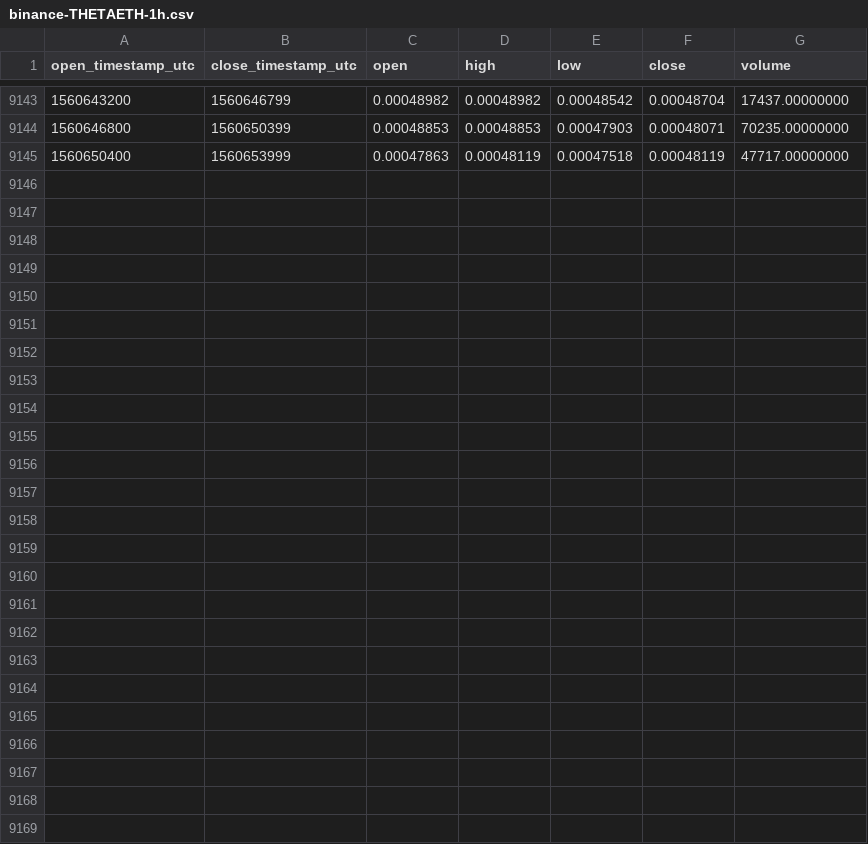
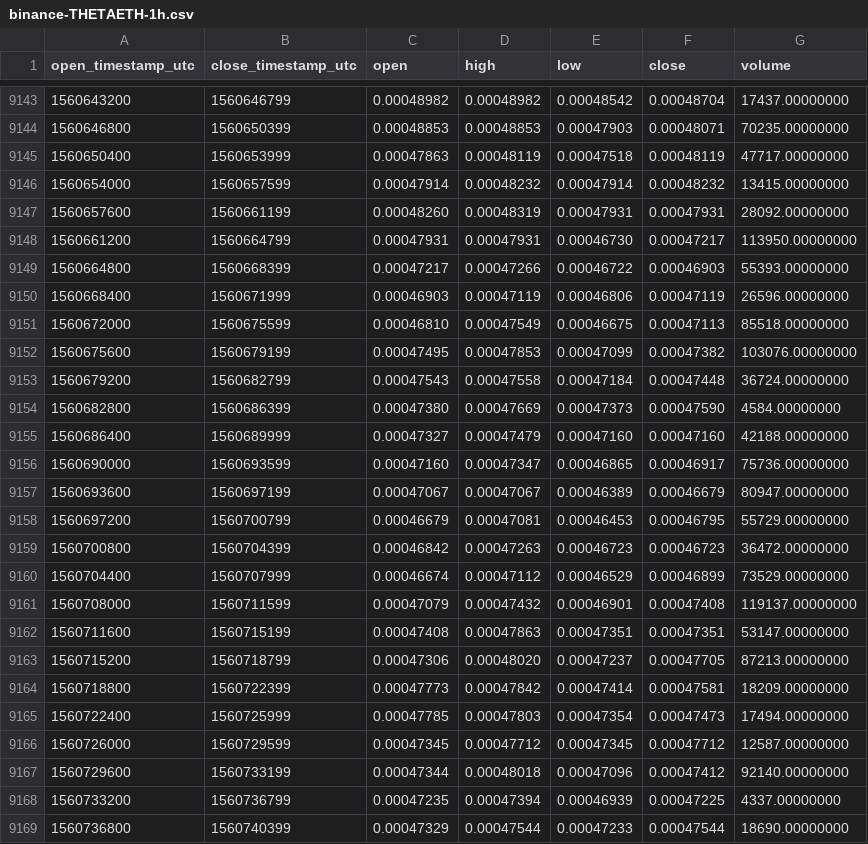
Before and after one commit to cryptobigbro/binance-THETAETH, a CSV file: binance-THETAETH-1h.csv, drawn as a sheet; only a part is shown, gaps mark what is left out; the diff names each change by its address in the sheet, - before the commit and + after, or states it on an @@ line.

Commit message:
Update OHLCV data.

```diff
--- a/binance-THETAETH-1h.csv
+++ b/binance-THETAETH-1h.csv
+row 9146: 1560654000 | 1560657599 | 0.00047914 | 0.00048232 | 0.00047914 | 0.00048232 | 13415.00000000
+row 9147: 1560657600 | 1560661199 | 0.00048260 | 0.00048319 | 0.00047931 | 0.00047931 | 28092.00000000
+row 9148: 1560661200 | 1560664799 | 0.00047931 | 0.00047931 | 0.00046730 | 0.00047217 | 113950.00000000
+row 9149: 1560664800 | 1560668399 | 0.00047217 | 0.00047266 | 0.00046722 | 0.00046903 | 55393.00000000
+row 9150: 1560668400 | 1560671999 | 0.00046903 | 0.00047119 | 0.00046806 | 0.00047119 | 26596.00000000
+row 9151: 1560672000 | 1560675599 | 0.00046810 | 0.00047549 | 0.00046675 | 0.00047113 | 85518.00000000
+row 9152: 1560675600 | 1560679199 | 0.00047495 | 0.00047853 | 0.00047099 | 0.00047382 | 103076.00000000
+row 9153: 1560679200 | 1560682799 | 0.00047543 | 0.00047558 | 0.00047184 | 0.00047448 | 36724.00000000
+row 9154: 1560682800 | 1560686399 | 0.00047380 | 0.00047669 | 0.00047373 | 0.00047590 | 4584.00000000
+row 9155: 1560686400 | 1560689999 | 0.00047327 | 0.00047479 | 0.00047160 | 0.00047160 | 42188.00000000
+row 9156: 1560690000 | 1560693599 | 0.00047160 | 0.00047347 | 0.00046865 | 0.00046917 | 75736.00000000
+row 9157: 1560693600 | 1560697199 | 0.00047067 | 0.00047067 | 0.00046389 | 0.00046679 | 80947.00000000
+row 9158: 1560697200 | 1560700799 | 0.00046679 | 0.00047081 | 0.00046453 | 0.00046795 | 55729.00000000
+row 9159: 1560700800 | 1560704399 | 0.00046842 | 0.00047263 | 0.00046723 | 0.00046723 | 36472.00000000
+row 9160: 1560704400 | 1560707999 | 0.00046674 | 0.00047112 | 0.00046529 | 0.00046899 | 73529.00000000
+row 9161: 1560708000 | 1560711599 | 0.00047079 | 0.00047432 | 0.00046901 | 0.00047408 | 119137.00000000
+row 9162: 1560711600 | 1560715199 | 0.00047408 | 0.00047863 | 0.00047351 | 0.00047351 | 53147.00000000
+row 9163: 1560715200 | 1560718799 | 0.00047306 | 0.00048020 | 0.00047237 | 0.00047705 | 87213.00000000
+row 9164: 1560718800 | 1560722399 | 0.00047773 | 0.00047842 | 0.00047414 | 0.00047581 | 18209.00000000
+row 9165: 1560722400 | 1560725999 | 0.00047785 | 0.00047803 | 0.00047354 | 0.00047473 | 17494.00000000
+row 9166: 1560726000 | 1560729599 | 0.00047345 | 0.00047712 | 0.00047345 | 0.00047712 | 12587.00000000
+row 9167: 1560729600 | 1560733199 | 0.00047344 | 0.00048018 | 0.00047096 | 0.00047412 | 92140.00000000
+row 9168: 1560733200 | 1560736799 | 0.00047235 | 0.00047394 | 0.00046939 | 0.00047225 | 4337.00000000
+row 9169: 1560736800 | 1560740399 | 0.00047329 | 0.00047544 | 0.00047233 | 0.00047544 | 18690.00000000
```
Also changed, not shown: binance-THETAETH-1d.csv.
